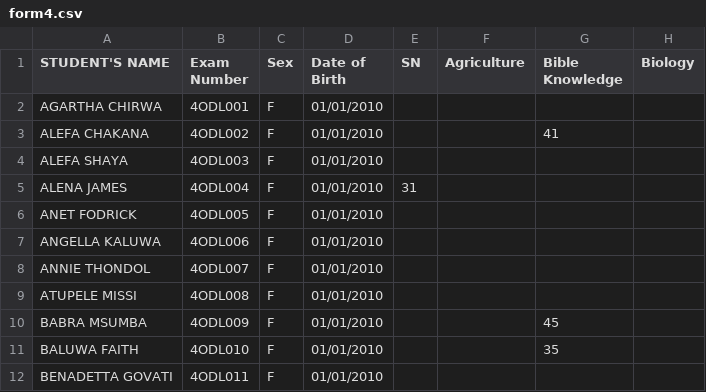
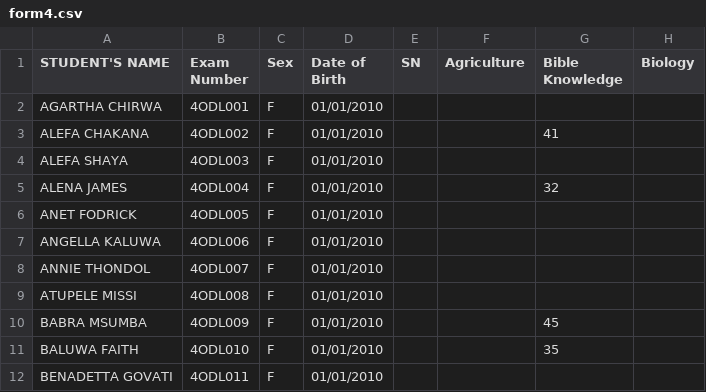
Before and after one commit to enitac/en1, a CSV file: form4.csv, drawn as a sheet; only a part is shown; the diff names each change by its address in the sheet, - before the commit and + after, or states it on an @@ line.

Commit message:
Update: form4 - Bible Knowledge (18/04/2026, 07:52:48)

```diff
--- a/form4.csv
+++ b/form4.csv
-E5 (SN): 31
+E5 (SN): (empty)
-G5 (Bible Knowledge): (empty)
+G5 (Bible Knowledge): 32
```
